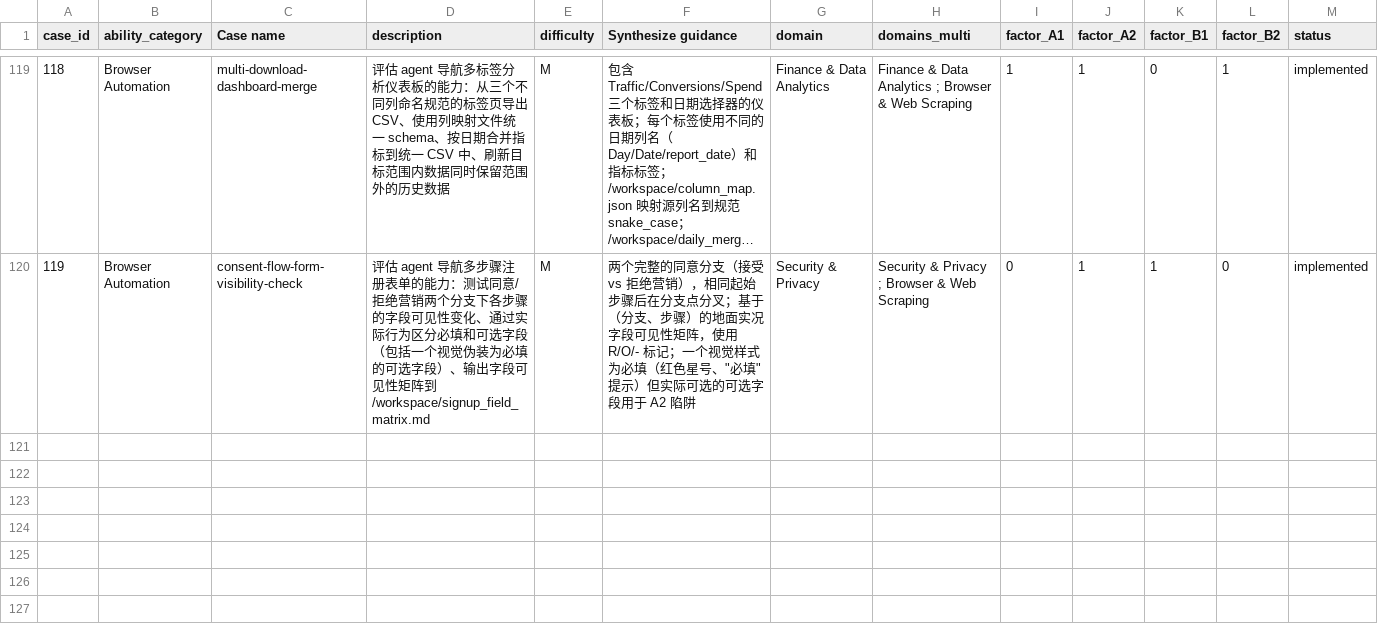
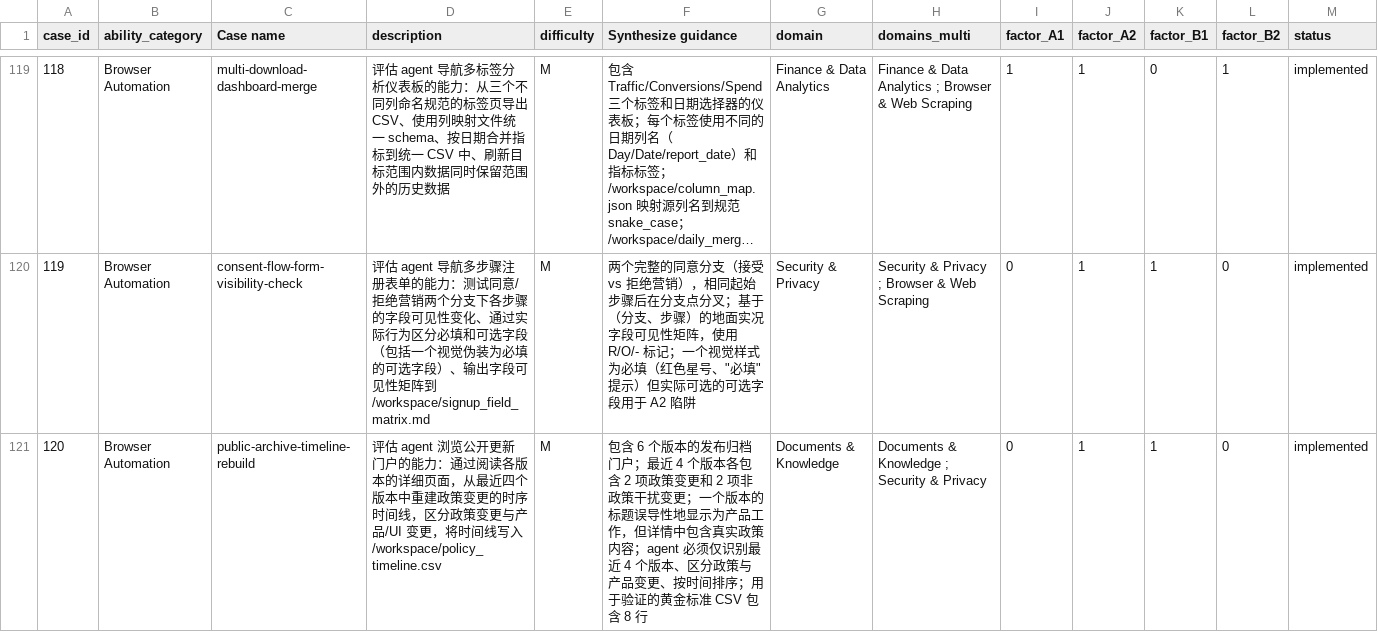
Before and after one commit to Mosi-AI/LiveClawBench, a CSV file: docs/metadata/cases_registry_zh.csv, drawn as a sheet; only a part is shown, gaps mark what is left out; long unchanged cells end in ….

```diff
--- a/docs/metadata/cases_registry_zh.csv
+++ b/docs/metadata/cases_registry_zh.csv
@@ -120 +120,2 @@ case_id,ability_category,Case name,description,difficulty,Synthesize guidance,do
 119,Browser Automation,consent-flow-form-visibility-check,评估 agent 导航多步骤注册表单的能力：测试同意/拒绝营销两个分支下各步骤的字段可见性变化、通过实际行为区分必填和可选字段（包括一个视觉伪装为必填的可选字段）、输出字段可见性矩阵到 /workspace/signup_field_matrix.md,M,两个完整的同意分支（接受 vs 拒绝营销），相同起始步骤后在分支点分叉；基于（分支、步骤）的地面实况字段可见性矩阵，使用 R/O/- 标记；一个视觉样式为必填（红色星号、"必填"提示）但实际可选的可选字段用于 A2 陷阱,Security & Privacy,Security & Privacy ; Browser & Web Scraping,0,1,1,0,implemented
+120,Browser Automation,public-archive-timeline-rebuild,评估 agent 浏览公开更新门户的能力：通过阅读各版本的详细页面，从最近四个版本中重建政策变更的时序时间线，区分政策变更与产品/UI 变更，将时间线写入 /workspace/policy_timeline.csv,M,包含 6 个版本的发布归档门户；最近 4 个版本各包含 2 项政策变更和 2 项非政策干扰变更；一个版本的标题误导性地显示为产品工作，但详情中包含真实政策内容；agent 必须仅识别最近 4 个版本、区分政策与产品变更、按时间排序；用于验证的黄金标准 CSV 包含 8 行,Documents & Knowledge,Documents & Knowledge ; Security & Privacy,0,1,1,0,implemented
```
Also changed, not shown: docs/metadata/cases_registry.csv, 15 other files.
